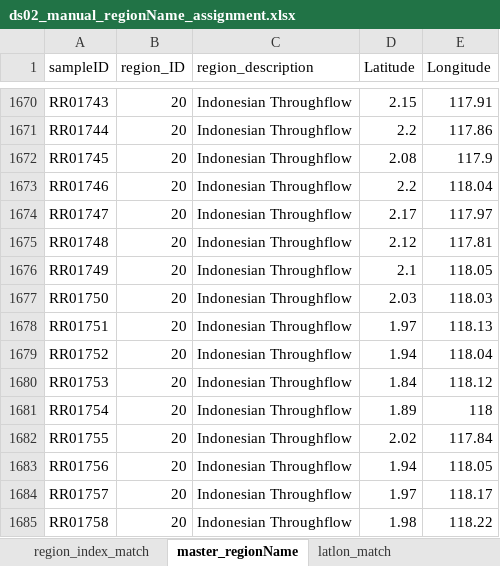
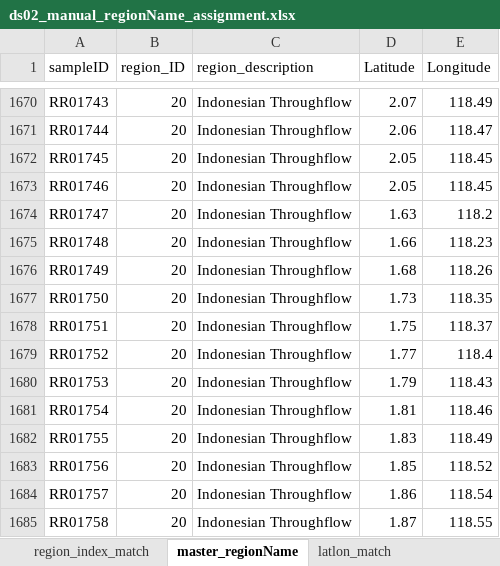
Before and after one commit to PaleoLipidRR/nutrient-effect-on-TEX, an Excel workbook: spreadsheets/ds02_manual_regionName_assignment.xlsx, sheet master_regionName, drawn as a sheet; only a part is shown, gaps mark what is left out; values as stored, in another font and other column widths than the file's, no borders; table styles not drawn; the diff covers the shown part only; the diff names each change by its address in the sheet, - before the commit and + after, or states it on an @@ line.

```diff
--- a/spreadsheets/ds02_manual_regionName_assignment.xlsx (sheet master_regionName)
+++ b/spreadsheets/ds02_manual_regionName_assignment.xlsx (sheet master_regionName)
-D1670 (Latitude): 2.15
+D1670 (Latitude): 2.07
-E1670 (Longitude): 117.91
+E1670 (Longitude): 118.49
-D1671 (Latitude): 2.2
+D1671 (Latitude): 2.06
-E1671 (Longitude): 117.86
+E1671 (Longitude): 118.47
-D1672 (Latitude): 2.08
+D1672 (Latitude): 2.05
-E1672 (Longitude): 117.9
+E1672 (Longitude): 118.45
-D1673 (Latitude): 2.2
+D1673 (Latitude): 2.05
-E1673 (Longitude): 118.04
+E1673 (Longitude): 118.45
-D1674 (Latitude): 2.17
+D1674 (Latitude): 1.63
-E1674 (Longitude): 117.97
+E1674 (Longitude): 118.2
-D1675 (Latitude): 2.12
+D1675 (Latitude): 1.66
-E1675 (Longitude): 117.81
+E1675 (Longitude): 118.23
-D1676 (Latitude): 2.1
+D1676 (Latitude): 1.68
-E1676 (Longitude): 118.05
+E1676 (Longitude): 118.26
-D1677 (Latitude): 2.03
+D1677 (Latitude): 1.73
-E1677 (Longitude): 118.03
+E1677 (Longitude): 118.35
-D1678 (Latitude): 1.97
+D1678 (Latitude): 1.75
-E1678 (Longitude): 118.13
+E1678 (Longitude): 118.37
-D1679 (Latitude): 1.94
+D1679 (Latitude): 1.77
-E1679 (Longitude): 118.04
+E1679 (Longitude): 118.4
-D1680 (Latitude): 1.84
+D1680 (Latitude): 1.79
-E1680 (Longitude): 118.12
+E1680 (Longitude): 118.43
-D1681 (Latitude): 1.89
+D1681 (Latitude): 1.81
-E1681 (Longitude): 118
+E1681 (Longitude): 118.46
-D1682 (Latitude): 2.02
+D1682 (Latitude): 1.83
-E1682 (Longitude): 117.84
+E1682 (Longitude): 118.49
-D1683 (Latitude): 1.94
+D1683 (Latitude): 1.85
-E1683 (Longitude): 118.05
+E1683 (Longitude): 118.52
-D1684 (Latitude): 1.97
+D1684 (Latitude): 1.86
-E1684 (Longitude): 118.17
+E1684 (Longitude): 118.54
-D1685 (Latitude): 1.98
+D1685 (Latitude): 1.87
-E1685 (Longitude): 118.22
+E1685 (Longitude): 118.55
```
Also changed, not shown: 22 removed rows and 1258 edited cells elsewhere in this sheet, sheet latlon_match, sheet temporary_match, sheet region_index_match, 17 other files.
